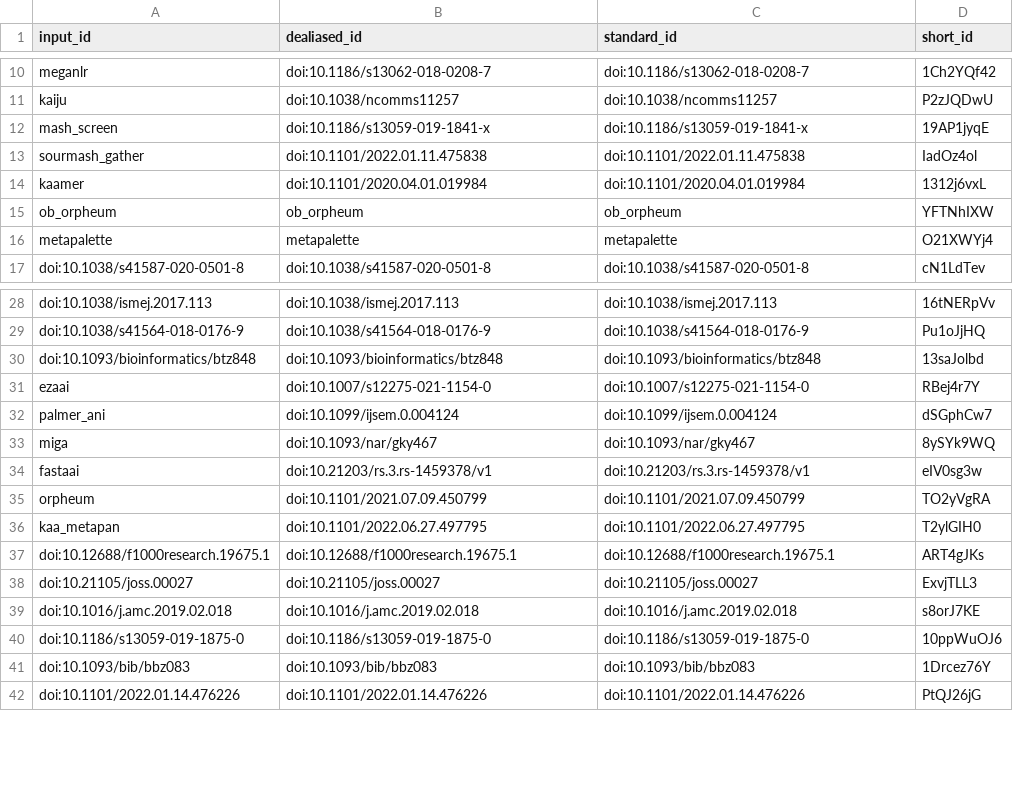
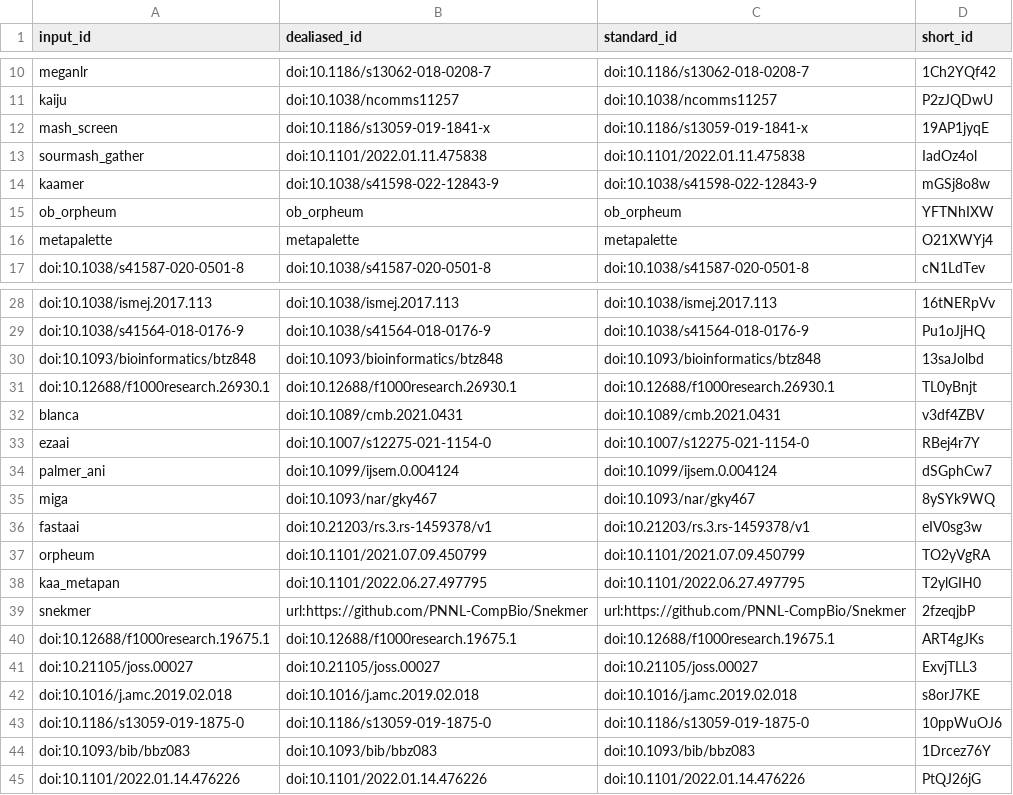
Before and after one commit to bluegenes/2022-paper-protein-kmers, a TSV file: citations.tsv, drawn as a sheet; only a part is shown, gaps mark what is left out.

Commit message:
more discussion work [ci skip]
This build is based on
https://github.com/bluegenes/2022-paper-protein-kmers/commit/af33b191c1fe6e233a60b4c33092e75428d7d3ed.

This commit was created by the following CI build and job:
https://github.com/bluegenes/2022-paper-protein-kmers/commit/af33b191c1fe6e233a60b4c33092e75428d7d3ed/checks
https://github.com/bluegenes/2022-paper-protein-kmers/actions/runs/2683563457

```diff
--- a/citations.tsv
+++ b/citations.tsv
@@ -13,3 +13,3 @@ mash_screen	doi:10.1186/s13059-019-1841-x	doi:10.1186/s13059-019-1841-x	19AP1jyq
 sourmash_gather	doi:10.1101/2022.01.11.475838	doi:10.1101/2022.01.11.475838	IadOz4ol
-kaamer	doi:10.1101/2020.04.01.019984	doi:10.1101/2020.04.01.019984	1312j6vxL
+kaamer	doi:10.1038/s41598-022-12843-9	doi:10.1038/s41598-022-12843-9	mGSj8o8w
 ob_orpheum	ob_orpheum	ob_orpheum	YFTNhIXW
@@ -30,2 +30,4 @@ doi:10.1038/s41564-018-0176-9	doi:10.1038/s41564-018-0176-9	doi:10.1038/s41564-0
 doi:10.1093/bioinformatics/btz848	doi:10.1093/bioinformatics/btz848	doi:10.1093/bioinformatics/btz848	13saJolbd
+doi:10.12688/f1000research.26930.1	doi:10.12688/f1000research.26930.1	doi:10.12688/f1000research.26930.1	TL0yBnjt
+blanca	doi:10.1089/cmb.2021.0431	doi:10.1089/cmb.2021.0431	v3df4ZBV
 ezaai	doi:10.1007/s12275-021-1154-0	doi:10.1007/s12275-021-1154-0	RBej4r7Y
@@ -36,2 +38,3 @@ orpheum	doi:10.1101/2021.07.09.450799	doi:10.1101/2021.07.09.450799	TO2yVgRA
 kaa_metapan	doi:10.1101/2022.06.27.497795	doi:10.1101/2022.06.27.497795	T2ylGIH0
+snekmer	url:https://github.com/PNNL-CompBio/Snekmer	url:https://github.com/PNNL-CompBio/Snekmer	2fzeqjbP
 doi:10.12688/f1000research.19675.1	doi:10.12688/f1000research.19675.1	doi:10.12688/f1000research.19675.1	ART4gJKs
```
Also changed, not shown: 7 other files.
